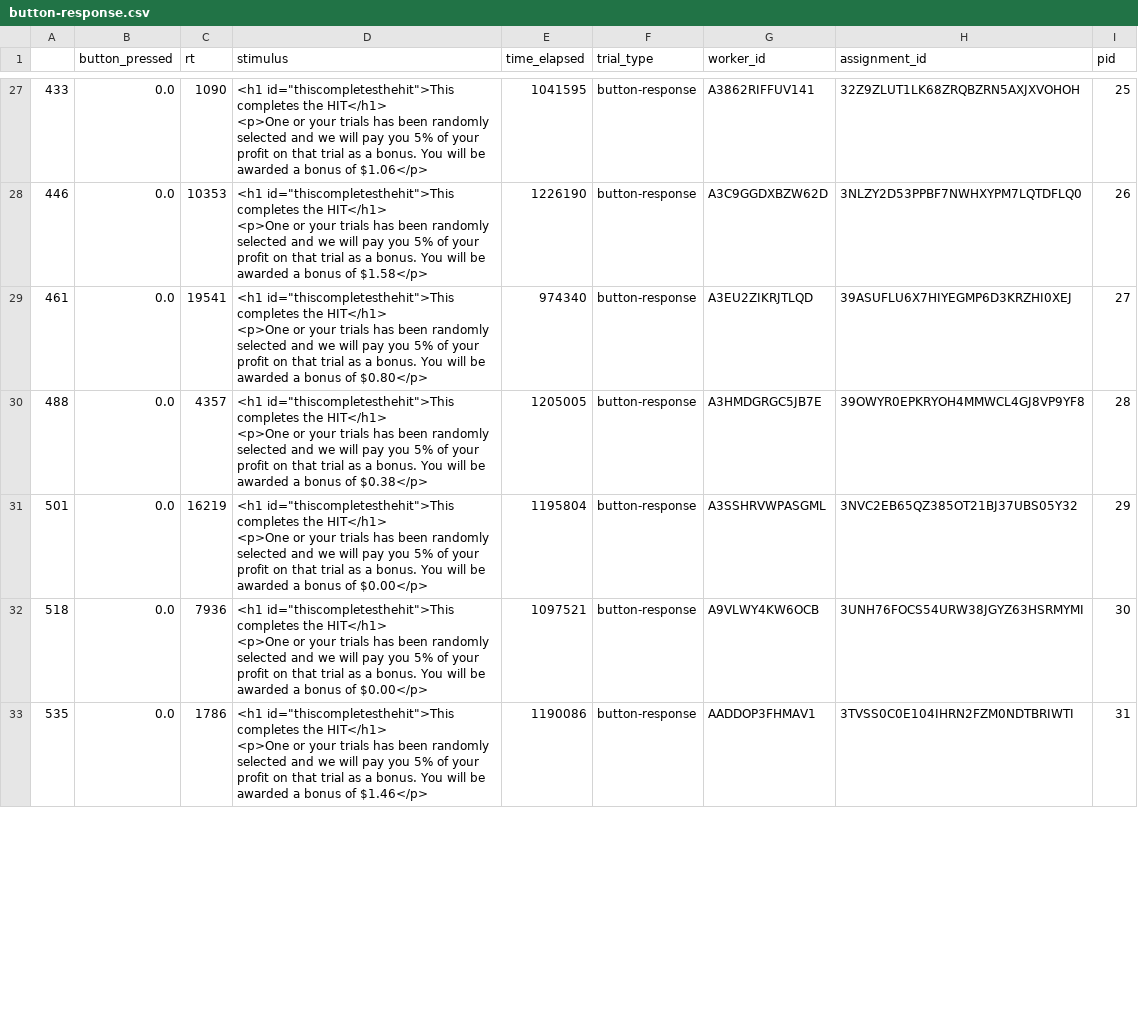
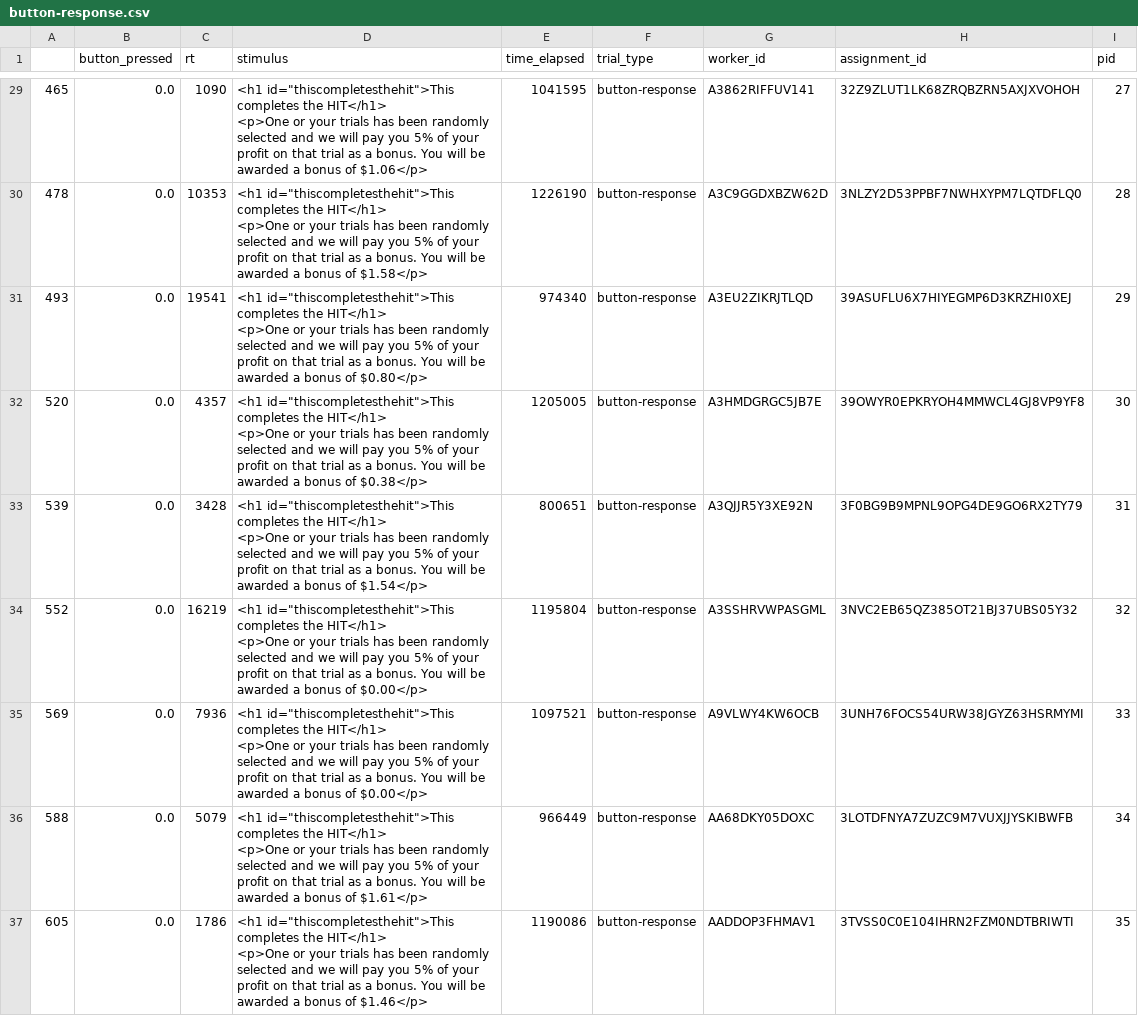
Before and after one commit to CognitiveGrowth/mcrl-nips, a CSV file: experiments/exp1/data/1/human/N4/button-response.csv, drawn as a sheet; only a part is shown, gaps mark what is left out; the diff covers the shown part only.

```diff
--- a/experiments/exp1/data/1/human/N4/button-response.csv
+++ b/experiments/exp1/data/1/human/N4/button-response.csv
@@ -77,21 +83,27 @@
-433,0.0,1090,"<h1 id=""thiscompletesthehit"">This completes the HIT</h1>
-
-<p>One or your trials has been randomly selected and we will pay you 5% of your profit on that trial as a bonus. You will be awarded a bonus of $1.06</p>",1041595,button-response,A3862RIFFUV141,32Z9ZLUT1LK68ZRQBZRN5AXJXVOHOH,25
-446,0.0,10353,"<h1 id=""thiscompletesthehit"">This completes the HIT</h1>
-
-<p>One or your trials has been randomly selected and we will pay you 5% of your profit on that trial as a bonus. You will be awarded a bonus of $1.58</p>",1226190,button-response,A3C9GGDXBZW62D,3NLZY2D53PPBF7NWHXYPM7LQTDFLQ0,26
-461,0.0,19541,"<h1 id=""thiscompletesthehit"">This completes the HIT</h1>
-
-<p>One or your trials has been randomly selected and we will pay you 5% of your profit on that trial as a bonus. You will be awarded a bonus of $0.80</p>",974340,button-response,A3EU2ZIKRJTLQD,39ASUFLU6X7HIYEGMP6D3KRZHI0XEJ,27
-488,0.0,4357,"<h1 id=""thiscompletesthehit"">This completes the HIT</h1>
-
-<p>One or your trials has been randomly selected and we will pay you 5% of your profit on that trial as a bonus. You will be awarded a bonus of $0.38</p>",1205005,button-response,A3HMDGRGC5JB7E,39OWYR0EPKRYOH4MMWCL4GJ8VP9YF8,28
-501,0.0,16219,"<h1 id=""thiscompletesthehit"">This completes the HIT</h1>
-
-<p>One or your trials has been randomly selected and we will pay you 5% of your profit on that trial as a bonus. You will be awarded a bonus of $0.00</p>",1195804,button-response,A3SSHRVWPASGML,3NVC2EB65QZ385OT21BJ37UBS05Y32,29
-518,0.0,7936,"<h1 id=""thiscompletesthehit"">This completes the HIT</h1>
-
-<p>One or your trials has been randomly selected and we will pay you 5% of your profit on that trial as a bonus. You will be awarded a bonus of $0.00</p>",1097521,button-response,A9VLWY4KW6OCB,3UNH76FOCS54URW38JGYZ63HSRMYMI,30
-535,0.0,1786,"<h1 id=""thiscompletesthehit"">This completes the HIT</h1>
-
-<p>One or your trials has been randomly selected and we will pay you 5% of your profit on that trial as a bonus. You will be awarded a bonus of $1.46</p>",1190086,button-response,AADDOP3FHMAV1,3TVSS0C0E104IHRN2FZM0NDTBRIWTI,31
+465,0.0,1090,"<h1 id=""thiscompletesthehit"">This completes the HIT</h1>
+
+<p>One or your trials has been randomly selected and we will pay you 5% of your profit on that trial as a bonus. You will be awarded a bonus of $1.06</p>",1041595,button-response,A3862RIFFUV141,32Z9ZLUT1LK68ZRQBZRN5AXJXVOHOH,27
+478,0.0,10353,"<h1 id=""thiscompletesthehit"">This completes the HIT</h1>
+
+<p>One or your trials has been randomly selected and we will pay you 5% of your profit on that trial as a bonus. You will be awarded a bonus of $1.58</p>",1226190,button-response,A3C9GGDXBZW62D,3NLZY2D53PPBF7NWHXYPM7LQTDFLQ0,28
+493,0.0,19541,"<h1 id=""thiscompletesthehit"">This completes the HIT</h1>
+
+<p>One or your trials has been randomly selected and we will pay you 5% of your profit on that trial as a bonus. You will be awarded a bonus of $0.80</p>",974340,button-response,A3EU2ZIKRJTLQD,39ASUFLU6X7HIYEGMP6D3KRZHI0XEJ,29
+520,0.0,4357,"<h1 id=""thiscompletesthehit"">This completes the HIT</h1>
+
+<p>One or your trials has been randomly selected and we will pay you 5% of your profit on that trial as a bonus. You will be awarded a bonus of $0.38</p>",1205005,button-response,A3HMDGRGC5JB7E,39OWYR0EPKRYOH4MMWCL4GJ8VP9YF8,30
+539,0.0,3428,"<h1 id=""thiscompletesthehit"">This completes the HIT</h1>
+
+<p>One or your trials has been randomly selected and we will pay you 5% of your profit on that trial as a bonus. You will be awarded a bonus of $1.54</p>",800651,button-response,A3QJJR5Y3XE92N,3F0BG9B9MPNL9OPG4DE9GO6RX2TY79,31
+552,0.0,16219,"<h1 id=""thiscompletesthehit"">This completes the HIT</h1>
+
+<p>One or your trials has been randomly selected and we will pay you 5% of your profit on that trial as a bonus. You will be awarded a bonus of $0.00</p>",1195804,button-response,A3SSHRVWPASGML,3NVC2EB65QZ385OT21BJ37UBS05Y32,32
+569,0.0,7936,"<h1 id=""thiscompletesthehit"">This completes the HIT</h1>
+
+<p>One or your trials has been randomly selected and we will pay you 5% of your profit on that trial as a bonus. You will be awarded a bonus of $0.00</p>",1097521,button-response,A9VLWY4KW6OCB,3UNH76FOCS54URW38JGYZ63HSRMYMI,33
+588,0.0,5079,"<h1 id=""thiscompletesthehit"">This completes the HIT</h1>
+
+<p>One or your trials has been randomly selected and we will pay you 5% of your profit on that trial as a bonus. You will be awarded a bonus of $1.61</p>",966449,button-response,AA68DKY05DOXC,3LOTDFNYA7ZUZC9M7VUXJJYSKIBWFB,34
+605,0.0,1786,"<h1 id=""thiscompletesthehit"">This completes the HIT</h1>
+
+<p>One or your trials has been randomly selected and we will pay you 5% of your profit on that trial as a bonus. You will be awarded a bonus of $1.46</p>",1190086,button-response,AADDOP3FHMAV1,3TVSS0C0E104IHRN2FZM0NDTBRIWTI,35
```
Also changed, not shown: 5 added rows, 2 removed rows and 71 edited cells elsewhere in this file, experiments/exp1/data/1/human/N4/instructions.csv, experiments/exp1/data/1/human/N4/participants.csv, 13 other files.
